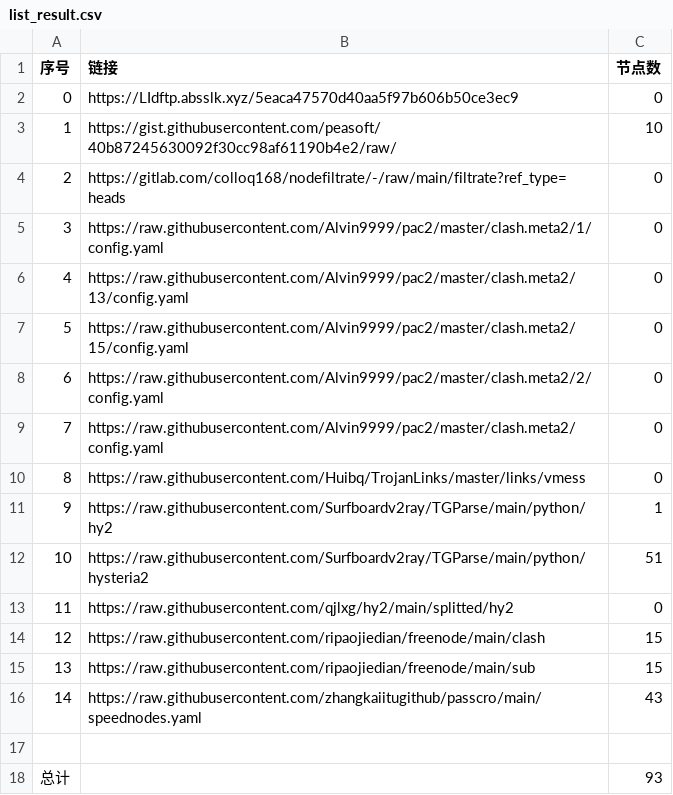
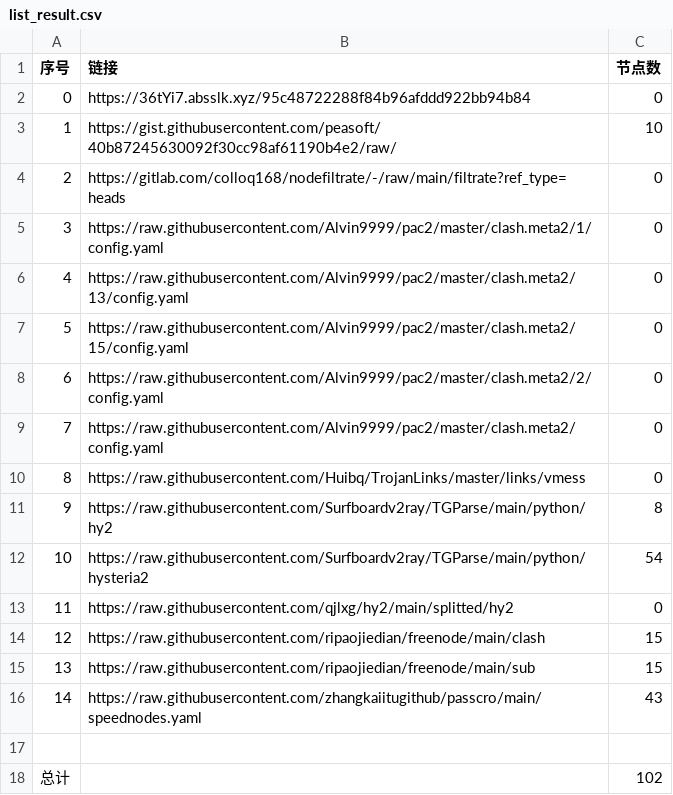
Before and after one commit to AlabasterStone/NoMoreWalls, a CSV file: list_result.csv, drawn as a sheet.

```diff
--- a/list_result.csv
+++ b/list_result.csv
@@ -1,3 +1,3 @@
 序号,链接,节点数
-0,https://LIdftp.absslk.xyz/5eaca47570d40aa5f97b606b50ce3ec9,0
+0,https://36tYi7.absslk.xyz/95c48722288f84b96afddd922bb94b84,0
 1,https://gist.githubusercontent.com/peasoft/40b87245630092f30cc98af61190b4e2/raw/,10
@@ -10,4 +10,4 @@
 8,https://raw.githubusercontent.com/Huibq/TrojanLinks/master/links/vmess,0
-9,https://raw.githubusercontent.com/Surfboardv2ray/TGParse/main/python/hy2,1
-10,https://raw.githubusercontent.com/Surfboardv2ray/TGParse/main/python/hysteria2,51
+9,https://raw.githubusercontent.com/Surfboardv2ray/TGParse/main/python/hy2,8
+10,https://raw.githubusercontent.com/Surfboardv2ray/TGParse/main/python/hysteria2,54
 11,https://raw.githubusercontent.com/qjlxg/hy2/main/splitted/hy2,0
@@ -17,2 +17,2 @@
 
-总计,,93
+总计,,102
```
Also changed, not shown: 13 other files.
